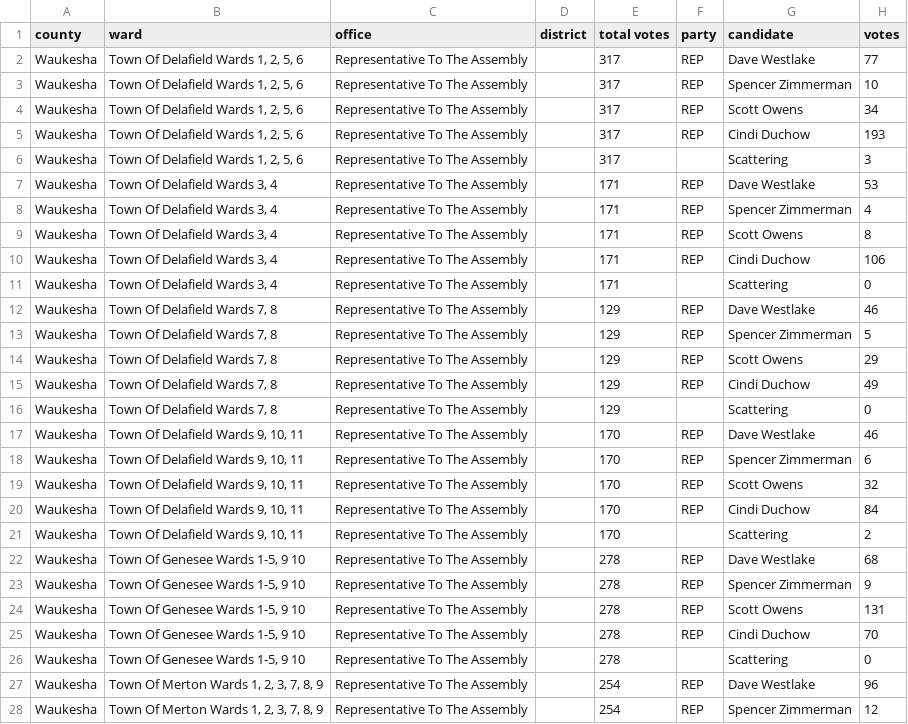
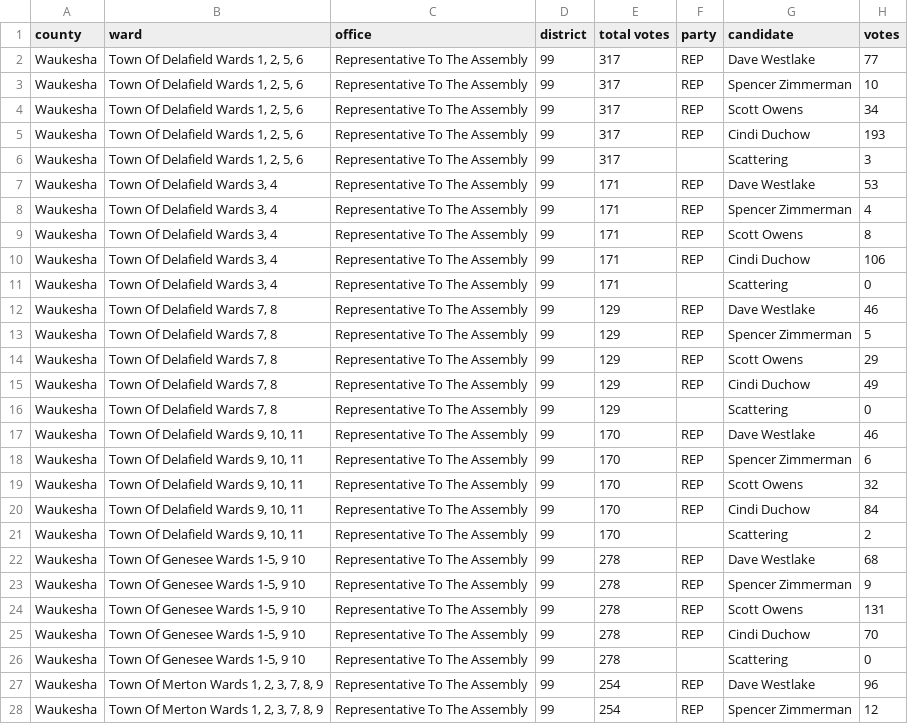
Before and after one commit to openelections/openelections-data-wi, a CSV file: 2015/20150901__wi__special_primary_ward.csv, drawn as a sheet; only a part is shown; the diff covers the shown part only.

```diff
--- a/2015/20150901__wi__special_primary_ward.csv
+++ b/2015/20150901__wi__special_primary_ward.csv
@@ -1,28 +1,28 @@
 county,ward,office,district,total votes,party,candidate,votes
-Waukesha,"Town Of Delafield Wards 1, 2, 5, 6",Representative To The Assembly,,317,REP,Dave Westlake,77
-Waukesha,"Town Of Delafield Wards 1, 2, 5, 6",Representative To The Assembly,,317,REP,Spencer Zimmerman,10
-Waukesha,"Town Of Delafield Wards 1, 2, 5, 6",Representative To The Assembly,,317,REP,Scott Owens,34
-Waukesha,"Town Of Delafield Wards 1, 2, 5, 6",Representative To The Assembly,,317,REP,Cindi Duchow,193
-Waukesha,"Town Of Delafield Wards 1, 2, 5, 6",Representative To The Assembly,,317,,Scattering,3
-Waukesha,"Town Of Delafield Wards 3, 4",Representative To The Assembly,,171,REP,Dave Westlake,53
-Waukesha,"Town Of Delafield Wards 3, 4",Representative To The Assembly,,171,REP,Spencer Zimmerman,4
-Waukesha,"Town Of Delafield Wards 3, 4",Representative To The Assembly,,171,REP,Scott Owens,8
-Waukesha,"Town Of Delafield Wards 3, 4",Representative To The Assembly,,171,REP,Cindi Duchow,106
-Waukesha,"Town Of Delafield Wards 3, 4",Representative To The Assembly,,171,,Scattering,0
-Waukesha,"Town Of Delafield Wards 7, 8",Representative To The Assembly,,129,REP,Dave Westlake,46
-Waukesha,"Town Of Delafield Wards 7, 8",Representative To The Assembly,,129,REP,Spencer Zimmerman,5
-Waukesha,"Town Of Delafield Wards 7, 8",Representative To The Assembly,,129,REP,Scott Owens,29
-Waukesha,"Town Of Delafield Wards 7, 8",Representative To The Assembly,,129,REP,Cindi Duchow,49
-Waukesha,"Town Of Delafield Wards 7, 8",Representative To The Assembly,,129,,Scattering,0
-Waukesha,"Town Of Delafield Wards 9, 10, 11",Representative To The Assembly,,170,REP,Dave Westlake,46
-Waukesha,"Town Of Delafield Wards 9, 10, 11",Representative To The Assembly,,170,REP,Spencer Zimmerman,6
-Waukesha,"Town Of Delafield Wards 9, 10, 11",Representative To The Assembly,,170,REP,Scott Owens,32
-Waukesha,"Town Of Delafield Wards 9, 10, 11",Representative To The Assembly,,170,REP,Cindi Duchow,84
-Waukesha,"Town Of Delafield Wards 9, 10, 11",Representative To The Assembly,,170,,Scattering,2
-Waukesha,"Town Of Genesee Wards 1-5, 9 10",Representative To The Assembly,,278,REP,Dave Westlake,68
-Waukesha,"Town Of Genesee Wards 1-5, 9 10",Representative To The Assembly,,278,REP,Spencer Zimmerman,9
-Waukesha,"Town Of Genesee Wards 1-5, 9 10",Representative To The Assembly,,278,REP,Scott Owens,131
-Waukesha,"Town Of Genesee Wards 1-5, 9 10",Representative To The Assembly,,278,REP,Cindi Duchow,70
-Waukesha,"Town Of Genesee Wards 1-5, 9 10",Representative To The Assembly,,278,,Scattering,0
-Waukesha,"Town Of Merton Wards 1, 2, 3, 7, 8, 9",Representative To The Assembly,,254,REP,Dave Westlake,96
-Waukesha,"Town Of Merton Wards 1, 2, 3, 7, 8, 9",Representative To The Assembly,,254,REP,Spencer Zimmerman,12
+Waukesha,"Town Of Delafield Wards 1, 2, 5, 6",Representative To The Assembly,99,317,REP,Dave Westlake,77
+Waukesha,"Town Of Delafield Wards 1, 2, 5, 6",Representative To The Assembly,99,317,REP,Spencer Zimmerman,10
+Waukesha,"Town Of Delafield Wards 1, 2, 5, 6",Representative To The Assembly,99,317,REP,Scott Owens,34
+Waukesha,"Town Of Delafield Wards 1, 2, 5, 6",Representative To The Assembly,99,317,REP,Cindi Duchow,193
+Waukesha,"Town Of Delafield Wards 1, 2, 5, 6",Representative To The Assembly,99,317,,Scattering,3
+Waukesha,"Town Of Delafield Wards 3, 4",Representative To The Assembly,99,171,REP,Dave Westlake,53
+Waukesha,"Town Of Delafield Wards 3, 4",Representative To The Assembly,99,171,REP,Spencer Zimmerman,4
+Waukesha,"Town Of Delafield Wards 3, 4",Representative To The Assembly,99,171,REP,Scott Owens,8
+Waukesha,"Town Of Delafield Wards 3, 4",Representative To The Assembly,99,171,REP,Cindi Duchow,106
+Waukesha,"Town Of Delafield Wards 3, 4",Representative To The Assembly,99,171,,Scattering,0
+Waukesha,"Town Of Delafield Wards 7, 8",Representative To The Assembly,99,129,REP,Dave Westlake,46
+Waukesha,"Town Of Delafield Wards 7, 8",Representative To The Assembly,99,129,REP,Spencer Zimmerman,5
+Waukesha,"Town Of Delafield Wards 7, 8",Representative To The Assembly,99,129,REP,Scott Owens,29
+Waukesha,"Town Of Delafield Wards 7, 8",Representative To The Assembly,99,129,REP,Cindi Duchow,49
+Waukesha,"Town Of Delafield Wards 7, 8",Representative To The Assembly,99,129,,Scattering,0
+Waukesha,"Town Of Delafield Wards 9, 10, 11",Representative To The Assembly,99,170,REP,Dave Westlake,46
+Waukesha,"Town Of Delafield Wards 9, 10, 11",Representative To The Assembly,99,170,REP,Spencer Zimmerman,6
+Waukesha,"Town Of Delafield Wards 9, 10, 11",Representative To The Assembly,99,170,REP,Scott Owens,32
+Waukesha,"Town Of Delafield Wards 9, 10, 11",Representative To The Assembly,99,170,REP,Cindi Duchow,84
+Waukesha,"Town Of Delafield Wards 9, 10, 11",Representative To The Assembly,99,170,,Scattering,2
+Waukesha,"Town Of Genesee Wards 1-5, 9 10",Representative To The Assembly,99,278,REP,Dave Westlake,68
+Waukesha,"Town Of Genesee Wards 1-5, 9 10",Representative To The Assembly,99,278,REP,Spencer Zimmerman,9
+Waukesha,"Town Of Genesee Wards 1-5, 9 10",Representative To The Assembly,99,278,REP,Scott Owens,131
+Waukesha,"Town Of Genesee Wards 1-5, 9 10",Representative To The Assembly,99,278,REP,Cindi Duchow,70
+Waukesha,"Town Of Genesee Wards 1-5, 9 10",Representative To The Assembly,99,278,,Scattering,0
+Waukesha,"Town Of Merton Wards 1, 2, 3, 7, 8, 9",Representative To The Assembly,99,254,REP,Dave Westlake,96
+Waukesha,"Town Of Merton Wards 1, 2, 3, 7, 8, 9",Representative To The Assembly,99,254,REP,Spencer Zimmerman,12
```
Also changed, not shown: 68 edited cells elsewhere in this file, 2010/20100914__wi__primary_ward.csv.
